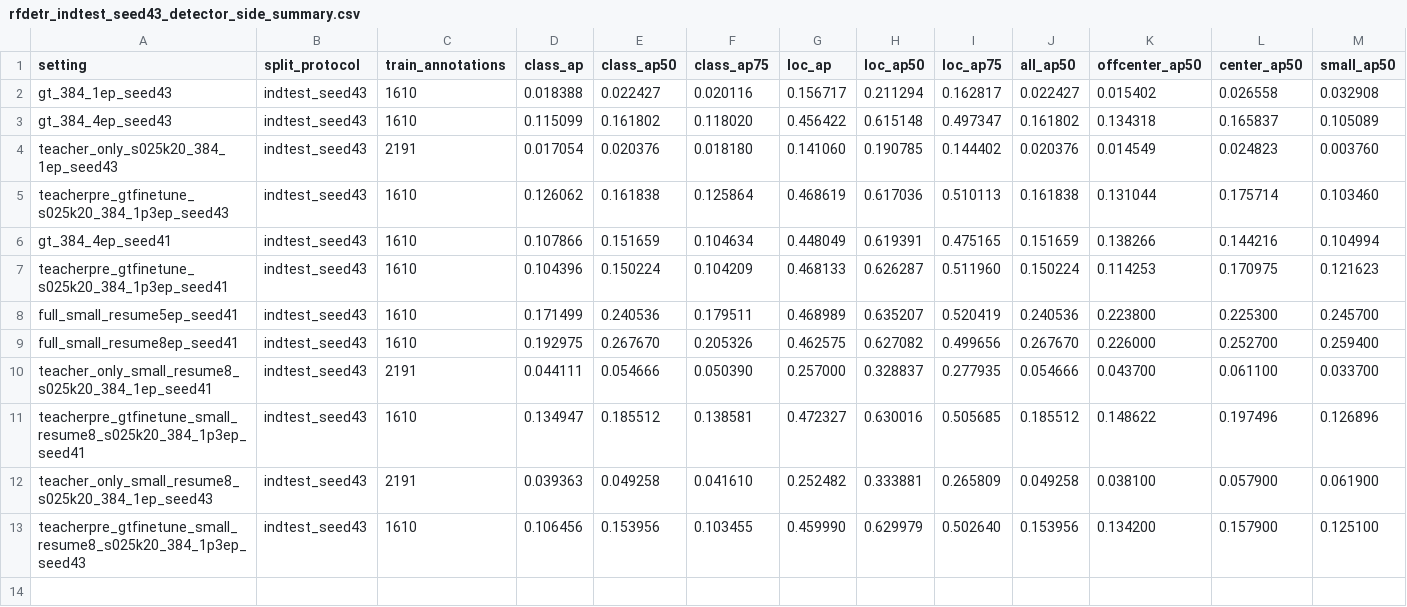
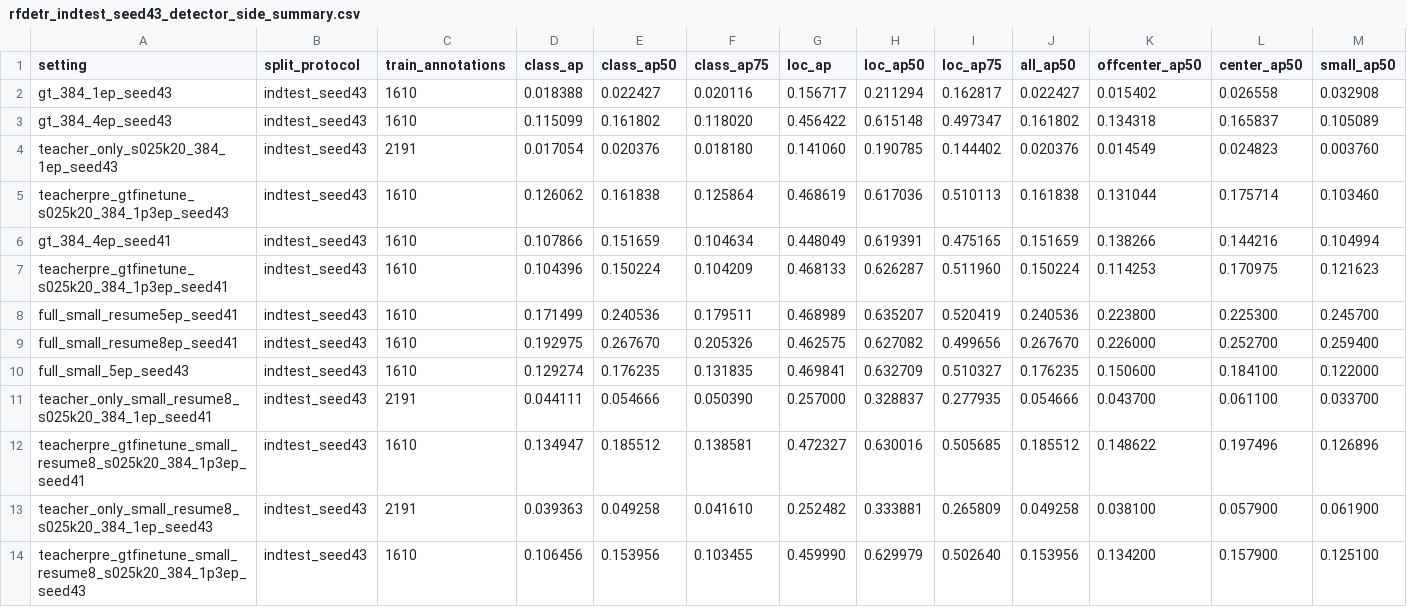
Before and after one commit to HUSRCF/2Dattention, a CSV file: results/rfdetr_indtest_seed43_detector_side_summary.csv, drawn as a sheet; only a part is shown; rows hold the shown columns only; the diff names each change by its address in the sheet, - before the commit and + after, or states it on an @@ line.

Commit message:
Add direct Small second-seed independent test

```diff
--- a/results/rfdetr_indtest_seed43_detector_side_summary.csv
+++ b/results/rfdetr_indtest_seed43_detector_side_summary.csv
+row 10: full_small_5ep_seed43 | indtest_seed43 | 1610 | 0.129274 | 0.176235 | 0.131835 | 0.469841 | 0.632709 | 0.510327 | 0.176235 | 0.150600 | 0.184100 | 0.122000
```
Also changed, not shown: 5 other files.
